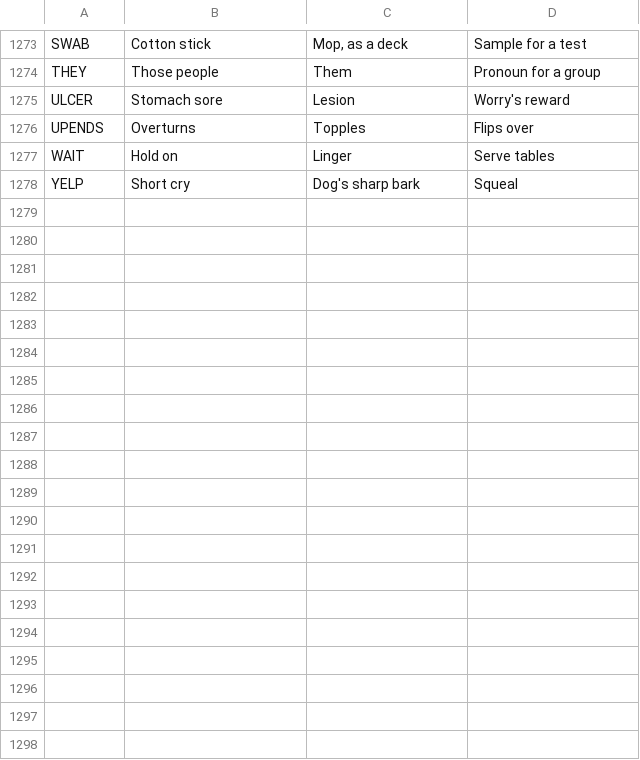
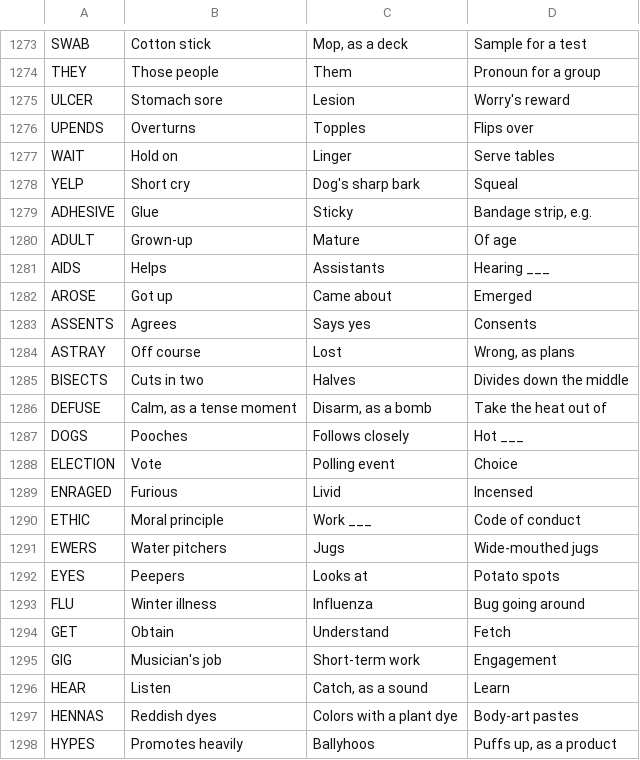
Before and after one commit to Catgenova/Catgenova.github.io, a TSV file: _source/crossword/clues.tsv, drawn as a sheet; only a part is shown, gaps mark what is left out; the diff covers the shown part only.

```diff
--- a/_source/crossword/clues.tsv
+++ b/_source/crossword/clues.tsv
@@ -1278 +1278,21 @@ WAIT	Hold on	Linger	Serve tables
 YELP	Short cry	Dog's sharp bark	Squeal
+ADHESIVE	Glue	Sticky	Bandage strip, e.g.
+ADULT	Grown-up	Mature	Of age
+AIDS	Helps	Assistants	Hearing ___
+AROSE	Got up	Came about	Emerged
+ASSENTS	Agrees	Says yes	Consents
+ASTRAY	Off course	Lost	Wrong, as plans
+BISECTS	Cuts in two	Halves	Divides down the middle
+DEFUSE	Calm, as a tense moment	Disarm, as a bomb	Take the heat out of
+DOGS	Pooches	Follows closely	Hot ___
+ELECTION	Vote	Polling event	Choice
+ENRAGED	Furious	Livid	Incensed
+ETHIC	Moral principle	Work ___	Code of conduct
+EWERS	Water pitchers	Jugs	Wide-mouthed jugs
+EYES	Peepers	Looks at	Potato spots
+FLU	Winter illness	Influenza	Bug going around
+GET	Obtain	Understand	Fetch
+GIG	Musician's job	Short-term work	Engagement
+HEAR	Listen	Catch, as a sound	Learn
+HENNAS	Reddish dyes	Colors with a plant dye	Body-art pastes
+HYPES	Promotes heavily	Ballyhoos	Puffs up, as a product
```
Also changed, not shown: 24 added rows elsewhere in this file, 4 other files.
